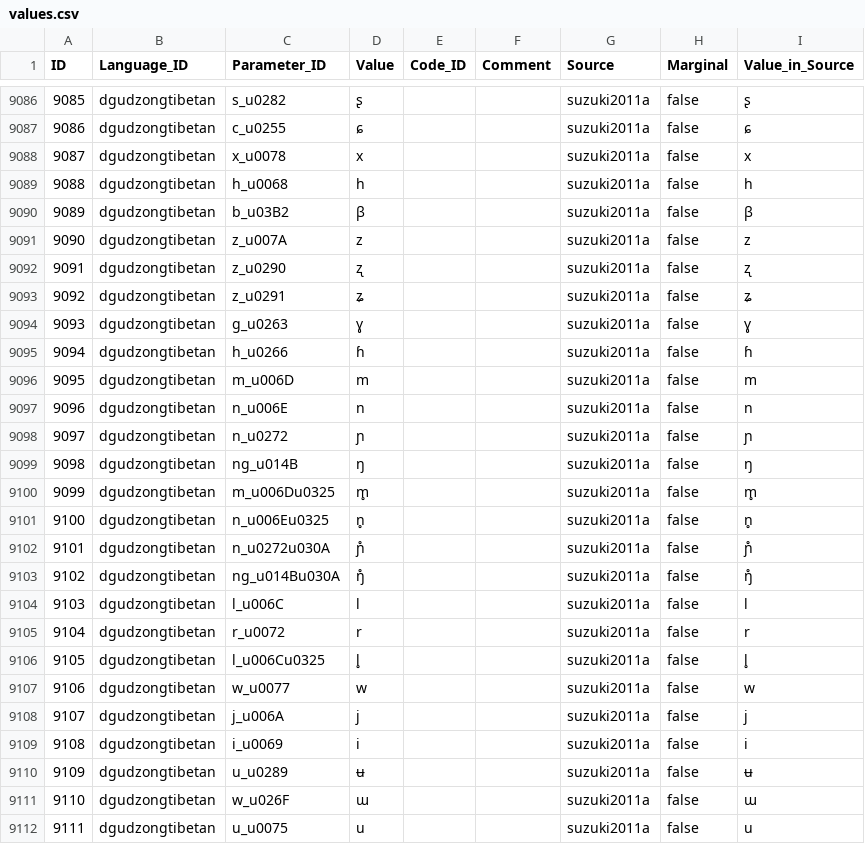
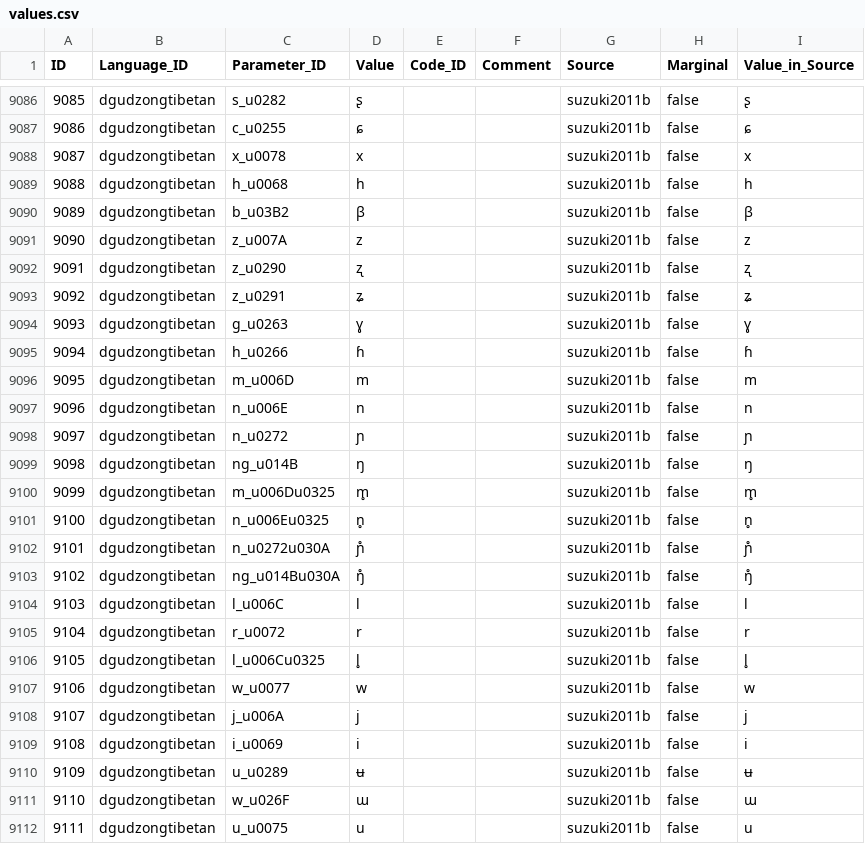
Before and after one commit to cldf-datasets/eurasianinventories, a CSV file: cldf/values.csv, drawn as a sheet; only a part is shown, gaps mark what is left out; the diff covers the shown part only.

```diff
--- a/cldf/values.csv
+++ b/cldf/values.csv
@@ -9086,27 +9086,27 @@ ID,Language_ID,Parameter_ID,Value,Code_ID,Comment,Source,Marginal,Value_in_Sourc
-9085,dgudzongtibetan,s_u0282,ʂ,,,suzuki2011a,false,ʂ
-9086,dgudzongtibetan,c_u0255,ɕ,,,suzuki2011a,false,ɕ
-9087,dgudzongtibetan,x_u0078,x,,,suzuki2011a,false,x
-9088,dgudzongtibetan,h_u0068,h,,,suzuki2011a,false,h
-9089,dgudzongtibetan,b_u03B2,β,,,suzuki2011a,false,β
-9090,dgudzongtibetan,z_u007A,z,,,suzuki2011a,false,z
-9091,dgudzongtibetan,z_u0290,ʐ,,,suzuki2011a,false,ʐ
-9092,dgudzongtibetan,z_u0291,ʑ,,,suzuki2011a,false,ʑ
-9093,dgudzongtibetan,g_u0263,ɣ,,,suzuki2011a,false,ɣ
-9094,dgudzongtibetan,h_u0266,ɦ,,,suzuki2011a,false,ɦ
-9095,dgudzongtibetan,m_u006D,m,,,suzuki2011a,false,m
-9096,dgudzongtibetan,n_u006E,n,,,suzuki2011a,false,n
-9097,dgudzongtibetan,n_u0272,ɲ,,,suzuki2011a,false,ɲ
-9098,dgudzongtibetan,ng_u014B,ŋ,,,suzuki2011a,false,ŋ
-9099,dgudzongtibetan,m_u006Du0325,m̥,,,suzuki2011a,false,m̥
-9100,dgudzongtibetan,n_u006Eu0325,n̥,,,suzuki2011a,false,n̥
-9101,dgudzongtibetan,n_u0272u030A,ɲ̊,,,suzuki2011a,false,ɲ̊
-9102,dgudzongtibetan,ng_u014Bu030A,ŋ̊,,,suzuki2011a,false,ŋ̊
-9103,dgudzongtibetan,l_u006C,l,,,suzuki2011a,false,l
-9104,dgudzongtibetan,r_u0072,r,,,suzuki2011a,false,r
-9105,dgudzongtibetan,l_u006Cu0325,l̥,,,suzuki2011a,false,l̥
-9106,dgudzongtibetan,w_u0077,w,,,suzuki2011a,false,w
-9107,dgudzongtibetan,j_u006A,j,,,suzuki2011a,false,j
-9108,dgudzongtibetan,i_u0069,i,,,suzuki2011a,false,i
-9109,dgudzongtibetan,u_u0289,ʉ,,,suzuki2011a,false,ʉ
-9110,dgudzongtibetan,w_u026F,ɯ,,,suzuki2011a,false,ɯ
-9111,dgudzongtibetan,u_u0075,u,,,suzuki2011a,false,u
+9085,dgudzongtibetan,s_u0282,ʂ,,,suzuki2011b,false,ʂ
+9086,dgudzongtibetan,c_u0255,ɕ,,,suzuki2011b,false,ɕ
+9087,dgudzongtibetan,x_u0078,x,,,suzuki2011b,false,x
+9088,dgudzongtibetan,h_u0068,h,,,suzuki2011b,false,h
+9089,dgudzongtibetan,b_u03B2,β,,,suzuki2011b,false,β
+9090,dgudzongtibetan,z_u007A,z,,,suzuki2011b,false,z
+9091,dgudzongtibetan,z_u0290,ʐ,,,suzuki2011b,false,ʐ
+9092,dgudzongtibetan,z_u0291,ʑ,,,suzuki2011b,false,ʑ
+9093,dgudzongtibetan,g_u0263,ɣ,,,suzuki2011b,false,ɣ
+9094,dgudzongtibetan,h_u0266,ɦ,,,suzuki2011b,false,ɦ
+9095,dgudzongtibetan,m_u006D,m,,,suzuki2011b,false,m
+9096,dgudzongtibetan,n_u006E,n,,,suzuki2011b,false,n
+9097,dgudzongtibetan,n_u0272,ɲ,,,suzuki2011b,false,ɲ
+9098,dgudzongtibetan,ng_u014B,ŋ,,,suzuki2011b,false,ŋ
+9099,dgudzongtibetan,m_u006Du0325,m̥,,,suzuki2011b,false,m̥
+9100,dgudzongtibetan,n_u006Eu0325,n̥,,,suzuki2011b,false,n̥
+9101,dgudzongtibetan,n_u0272u030A,ɲ̊,,,suzuki2011b,false,ɲ̊
+9102,dgudzongtibetan,ng_u014Bu030A,ŋ̊,,,suzuki2011b,false,ŋ̊
+9103,dgudzongtibetan,l_u006C,l,,,suzuki2011b,false,l
+9104,dgudzongtibetan,r_u0072,r,,,suzuki2011b,false,r
+9105,dgudzongtibetan,l_u006Cu0325,l̥,,,suzuki2011b,false,l̥
+9106,dgudzongtibetan,w_u0077,w,,,suzuki2011b,false,w
+9107,dgudzongtibetan,j_u006A,j,,,suzuki2011b,false,j
+9108,dgudzongtibetan,i_u0069,i,,,suzuki2011b,false,i
+9109,dgudzongtibetan,u_u0289,ʉ,,,suzuki2011b,false,ʉ
+9110,dgudzongtibetan,w_u026F,ɯ,,,suzuki2011b,false,ɯ
+9111,dgudzongtibetan,u_u0075,u,,,suzuki2011b,false,u
```
Also changed, not shown: 100 edited cells elsewhere in this file, cldf/features.csv, 6 other files.
